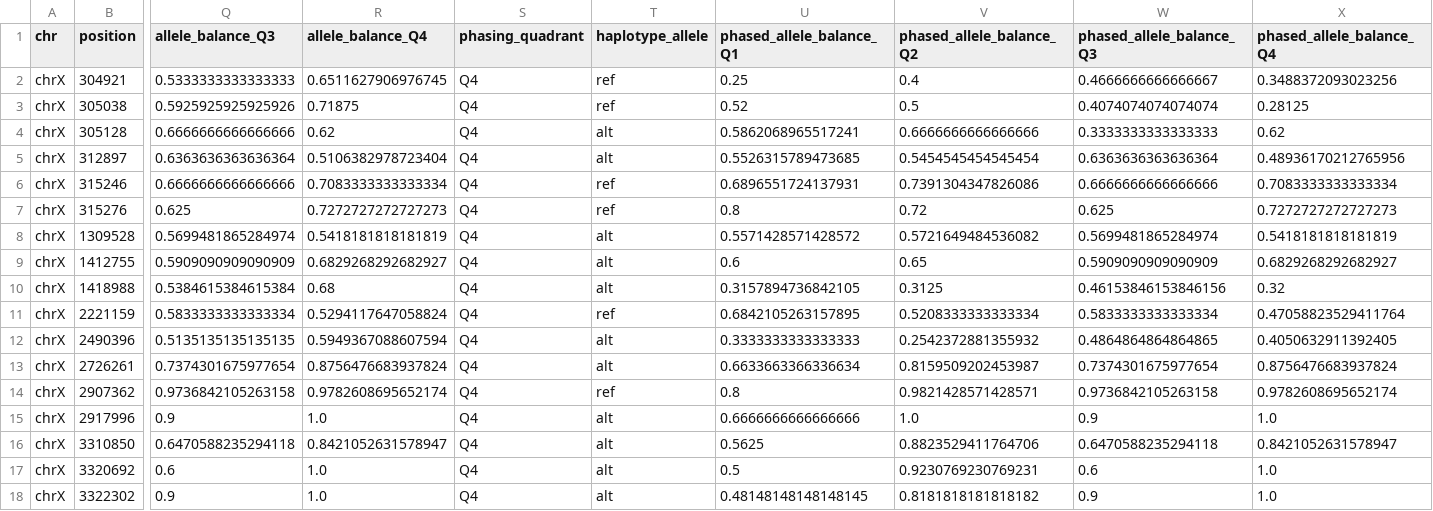
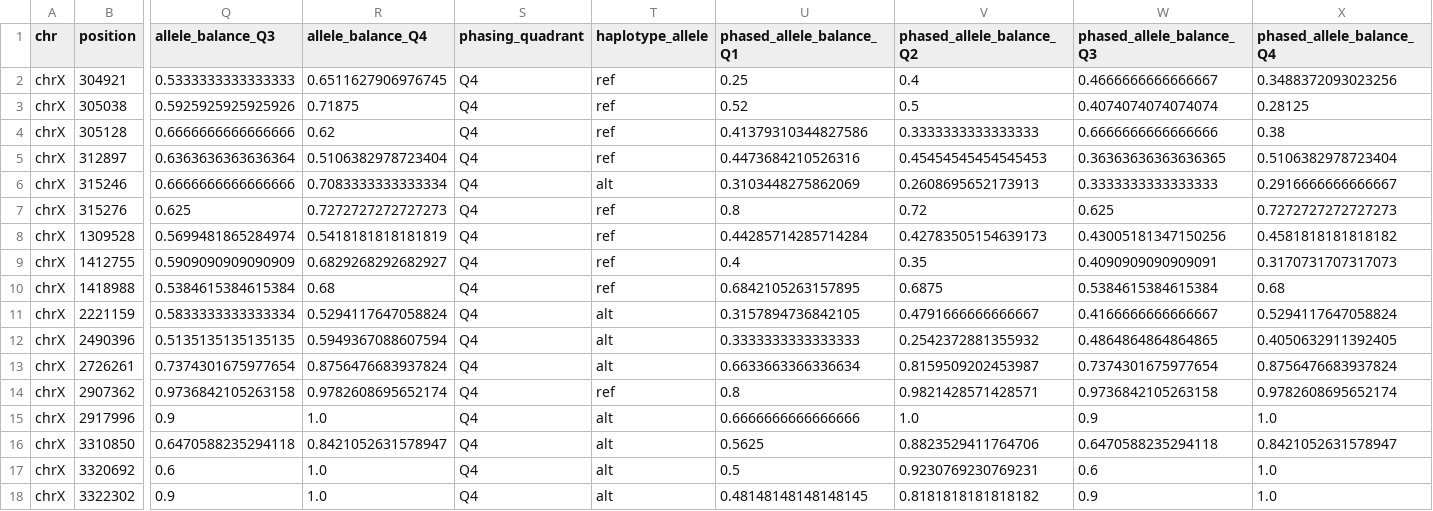
Before and after one commit to norasheffermanNIH/placentas_VW_ASE, a TSV file: 04_phasing/phased_allele_balance/Plac_CON03_chrX_phased_allele_balance_data.tsv, drawn as a sheet; only a part is shown, gaps mark what is left out; the diff covers the shown part only; the diff names each change by its address in the sheet, - before the commit and + after, or states it on an @@ line.

```diff
--- a/04_phasing/phased_allele_balance/Plac_CON03_chrX_phased_allele_balance_data.tsv
+++ b/04_phasing/phased_allele_balance/Plac_CON03_chrX_phased_allele_balance_data.tsv
-T4:T5 (haplotype_allele): alt
+T4:T5 (haplotype_allele): ref
-U4 (phased_allele_balance_Q1): 0.5862068965517241
+U4 (phased_allele_balance_Q1): 0.41379310344827586
-V4 (phased_allele_balance_Q2): 0.6666666666666666
+V4 (phased_allele_balance_Q2): 0.3333333333333333
-W4 (phased_allele_balance_Q3): 0.3333333333333333
+W4 (phased_allele_balance_Q3): 0.6666666666666666
-X4 (phased_allele_balance_Q4): 0.62
+X4 (phased_allele_balance_Q4): 0.38
-U5 (phased_allele_balance_Q1): 0.5526315789473685
+U5 (phased_allele_balance_Q1): 0.4473684210526316
-V5 (phased_allele_balance_Q2): 0.5454545454545454
+V5 (phased_allele_balance_Q2): 0.45454545454545453
-W5 (phased_allele_balance_Q3): 0.6363636363636364
+W5 (phased_allele_balance_Q3): 0.36363636363636365
-X5 (phased_allele_balance_Q4): 0.48936170212765956
+X5 (phased_allele_balance_Q4): 0.5106382978723404
-T6 (haplotype_allele): ref
+T6 (haplotype_allele): alt
-U6 (phased_allele_balance_Q1): 0.6896551724137931
+U6 (phased_allele_balance_Q1): 0.3103448275862069
-V6 (phased_allele_balance_Q2): 0.7391304347826086
+V6 (phased_allele_balance_Q2): 0.2608695652173913
-W6 (phased_allele_balance_Q3): 0.6666666666666666
+W6 (phased_allele_balance_Q3): 0.3333333333333333
-X6 (phased_allele_balance_Q4): 0.7083333333333334
+X6 (phased_allele_balance_Q4): 0.2916666666666667
-T8:T10 (haplotype_allele): alt
+T8:T10 (haplotype_allele): ref
-U8 (phased_allele_balance_Q1): 0.5571428571428572
+U8 (phased_allele_balance_Q1): 0.44285714285714284
-V8 (phased_allele_balance_Q2): 0.5721649484536082
+V8 (phased_allele_balance_Q2): 0.42783505154639173
-W8 (phased_allele_balance_Q3): 0.5699481865284974
+W8 (phased_allele_balance_Q3): 0.43005181347150256
-X8 (phased_allele_balance_Q4): 0.5418181818181819
+X8 (phased_allele_balance_Q4): 0.4581818181818182
-U9 (phased_allele_balance_Q1): 0.6
+U9 (phased_allele_balance_Q1): 0.4
-V9 (phased_allele_balance_Q2): 0.65
+V9 (phased_allele_balance_Q2): 0.35
-W9 (phased_allele_balance_Q3): 0.5909090909090909
+W9 (phased_allele_balance_Q3): 0.4090909090909091
-X9 (phased_allele_balance_Q4): 0.6829268292682927
+X9 (phased_allele_balance_Q4): 0.3170731707317073
-U10 (phased_allele_balance_Q1): 0.3157894736842105
+U10 (phased_allele_balance_Q1): 0.6842105263157895
-V10 (phased_allele_balance_Q2): 0.3125
+V10 (phased_allele_balance_Q2): 0.6875
-W10 (phased_allele_balance_Q3): 0.46153846153846156
+W10 (phased_allele_balance_Q3): 0.5384615384615384
-X10 (phased_allele_balance_Q4): 0.32
+X10 (phased_allele_balance_Q4): 0.68
-T11 (haplotype_allele): ref
+T11 (haplotype_allele): alt
-U11 (phased_allele_balance_Q1): 0.6842105263157895
+U11 (phased_allele_balance_Q1): 0.3157894736842105
-V11 (phased_allele_balance_Q2): 0.5208333333333334
+V11 (phased_allele_balance_Q2): 0.4791666666666667
-W11 (phased_allele_balance_Q3): 0.5833333333333334
+W11 (phased_allele_balance_Q3): 0.4166666666666667
-X11 (phased_allele_balance_Q4): 0.47058823529411764
+X11 (phased_allele_balance_Q4): 0.5294117647058824
```
Also changed, not shown: 30 edited cells elsewhere in this file, 04_phasing/phased_allele_balance/Plac_CON03_chr8_phased_allele_balance_data.tsv, 04_phasing/phased_allele_balance/Plac_CON03_chr8_phased_allele_balance_summary.tsv, 37 other files.
